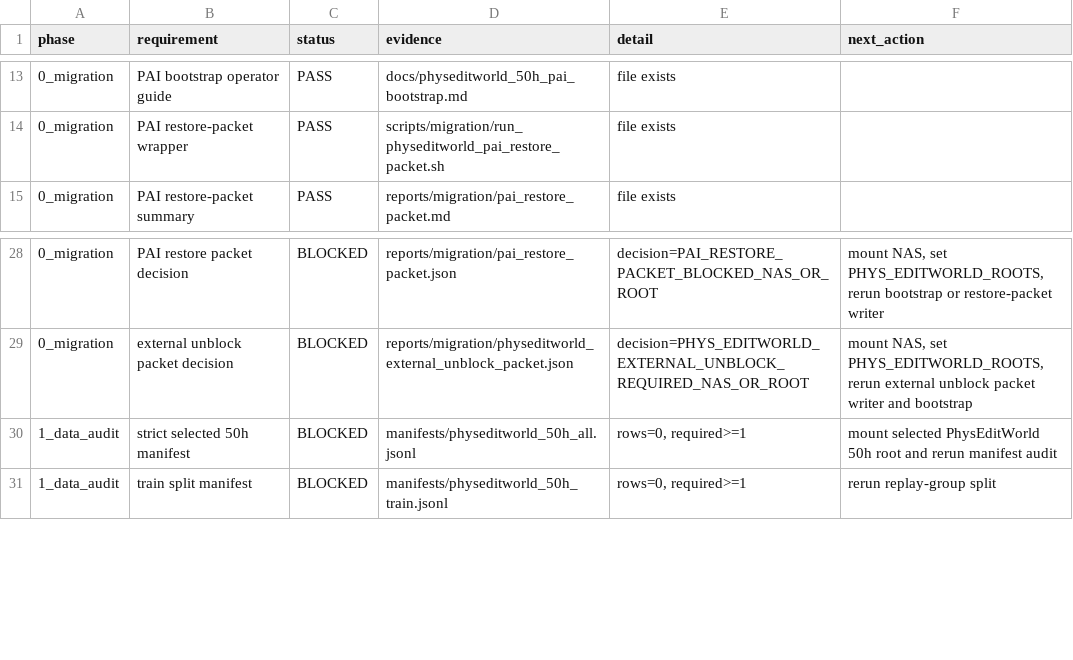
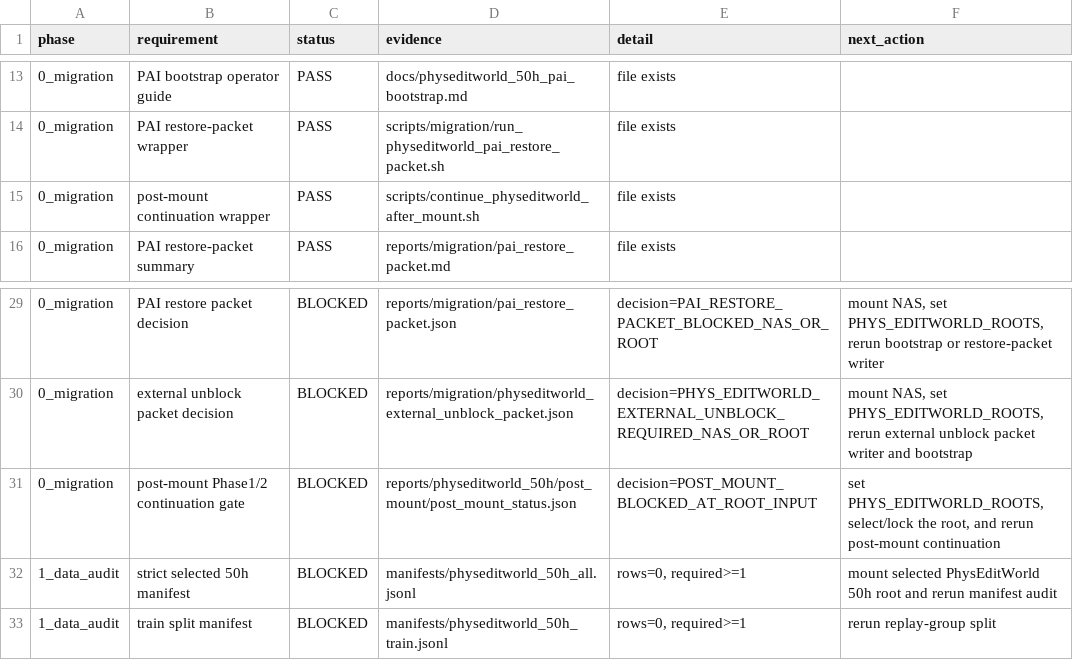
Before and after one commit to jh5117-debug/worldworld-phy, a CSV file: reports/physeditworld_50h/requirement_matrix.csv, drawn as a sheet; only a part is shown, gaps mark what is left out; the diff names each change by its address in the sheet, - before the commit and + after, or states it on an @@ line.

```diff
--- a/reports/physeditworld_50h/requirement_matrix.csv
+++ b/reports/physeditworld_50h/requirement_matrix.csv
+row 15: 0_migration | post-mount continuation wrapper | PASS | scripts/continue_physeditworld_after_mount.sh | file exists
+row 31: 0_migration | post-mount Phase1/2 continuation gate | BLOCKED | reports/physeditworld_50h/post_mount/post_mount_status.json | decision=POST_MOUNT_BLOCKED_AT_ROOT_INPUT | set PHYS_EDITWORLD_ROOTS, select/lock the root, and rerun post-mount continuation
```
Also changed, not shown: reports/physeditworld_50h/completion_audit/physeditworld_completion_matrix.csv, 8 other files.
